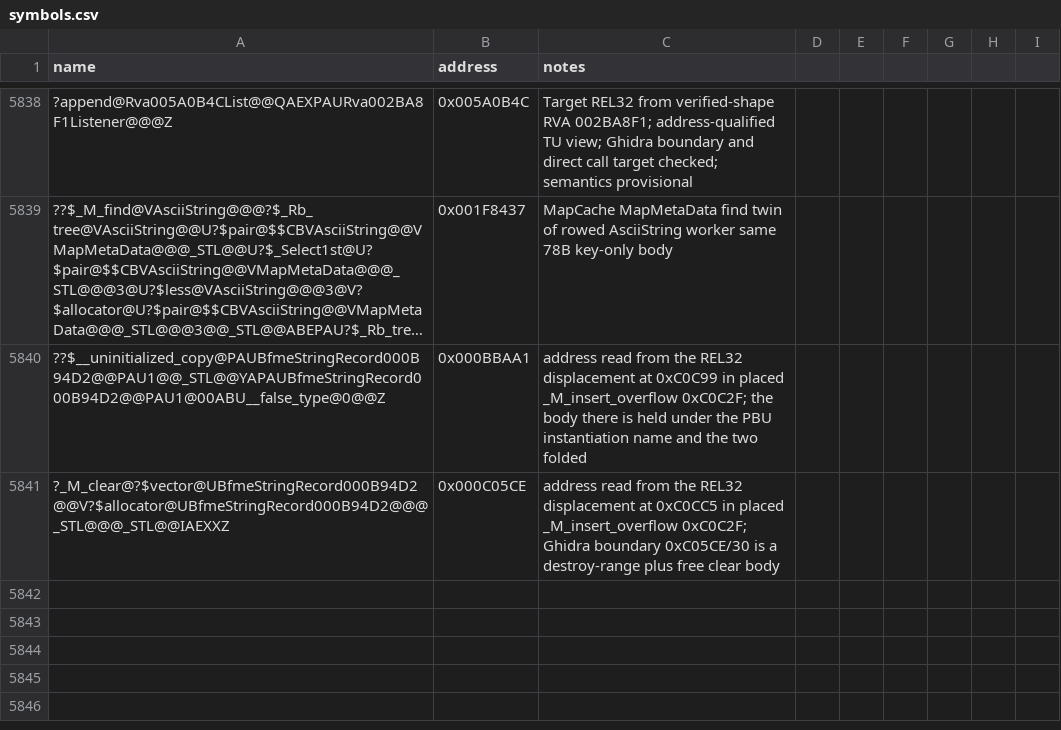
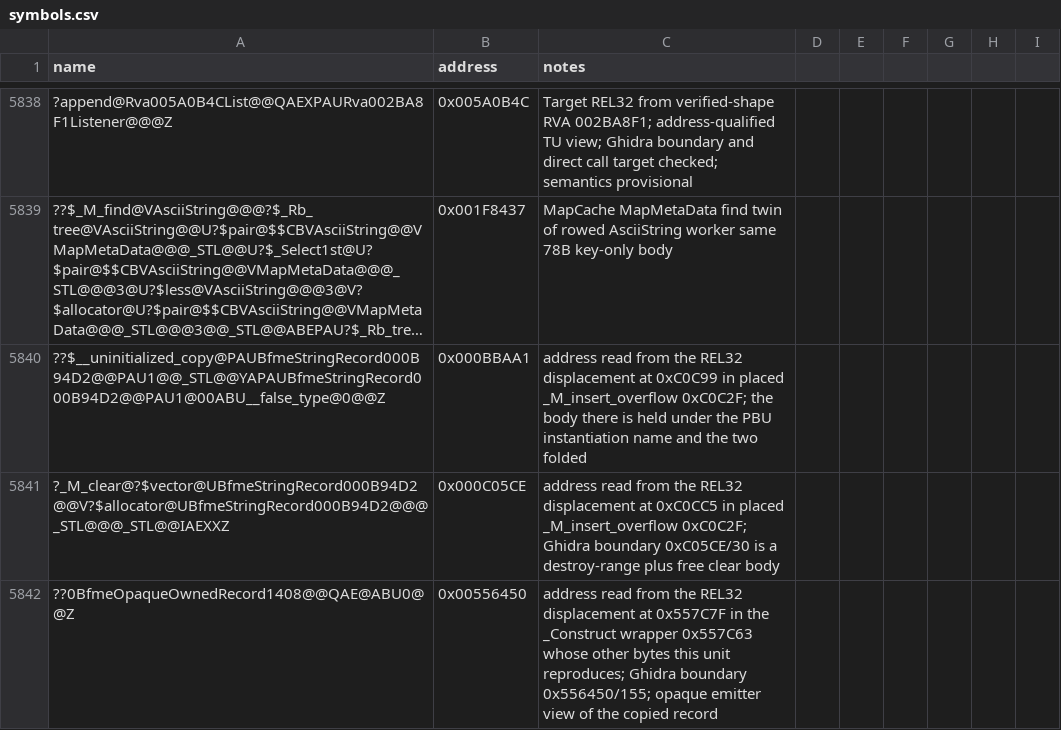
Before and after one commit to Cortys/Open-BFME-2, a CSV file: reverse/symbols.csv, drawn as a sheet; only a part is shown, gaps mark what is left out; long unchanged cells end in …; the diff names each change by its address in the sheet, - before the commit and + after, or states it on an @@ line.

Commit message:
Land ??$_Construct@UBfmeOpaqueOwnedRecord1408@@U1@@_STL@@YAXPAUBfmeOpaqueOwnedRecord1408@@ABU1@@Z 45B @0x00557C63
The unit Code/Libraries/Source/WWVegas/WWLib/StlportOwnedRecordDeque.cpp already emits this pinned body exact modulo relocations
(unclaimed_scan); Ghidra boundary 0x557C63/45 agrees.

Callee pin: ??0BfmeOpaqueOwnedRecord1408@@QAE@ABU0@@Z,0x00556450,address read from the REL32 displacement at 0x557C7F in the _Construct wrapper 0x557C63 whose other bytes this unit reproduces; Ghidra boundary 0x556450/155; opaque emitter view of the copied record

```diff
--- a/reverse/symbols.csv
+++ b/reverse/symbols.csv
+row 5842: ??0BfmeOpaqueOwnedRecord1408@@QAE@ABU0@@Z | 0x00556450 | address read from the REL32 displacement at 0x557C7F in the _Construct wrapper 0x557C63 whose other bytes this unit reproduces; Ghidra boundary 0x556450/155; opaque emitter view of the copied record
```
Also changed, not shown: 1 other file.
